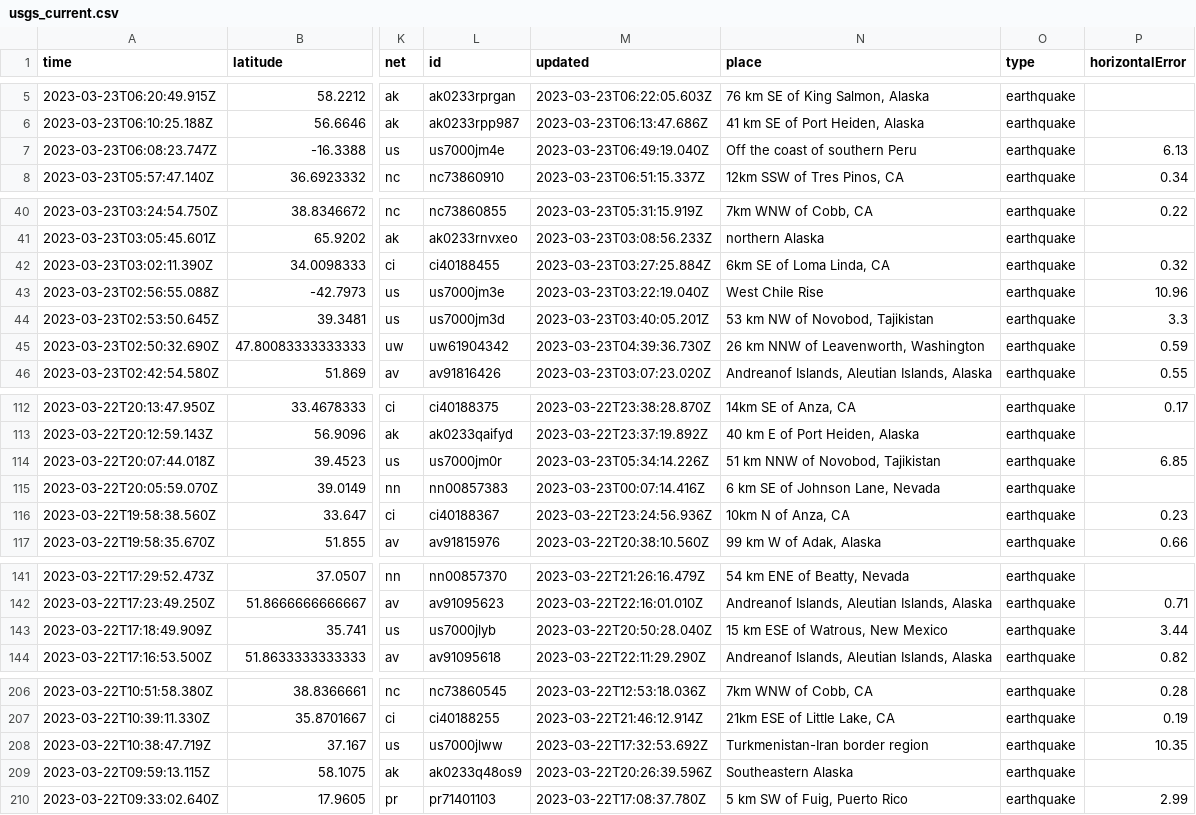
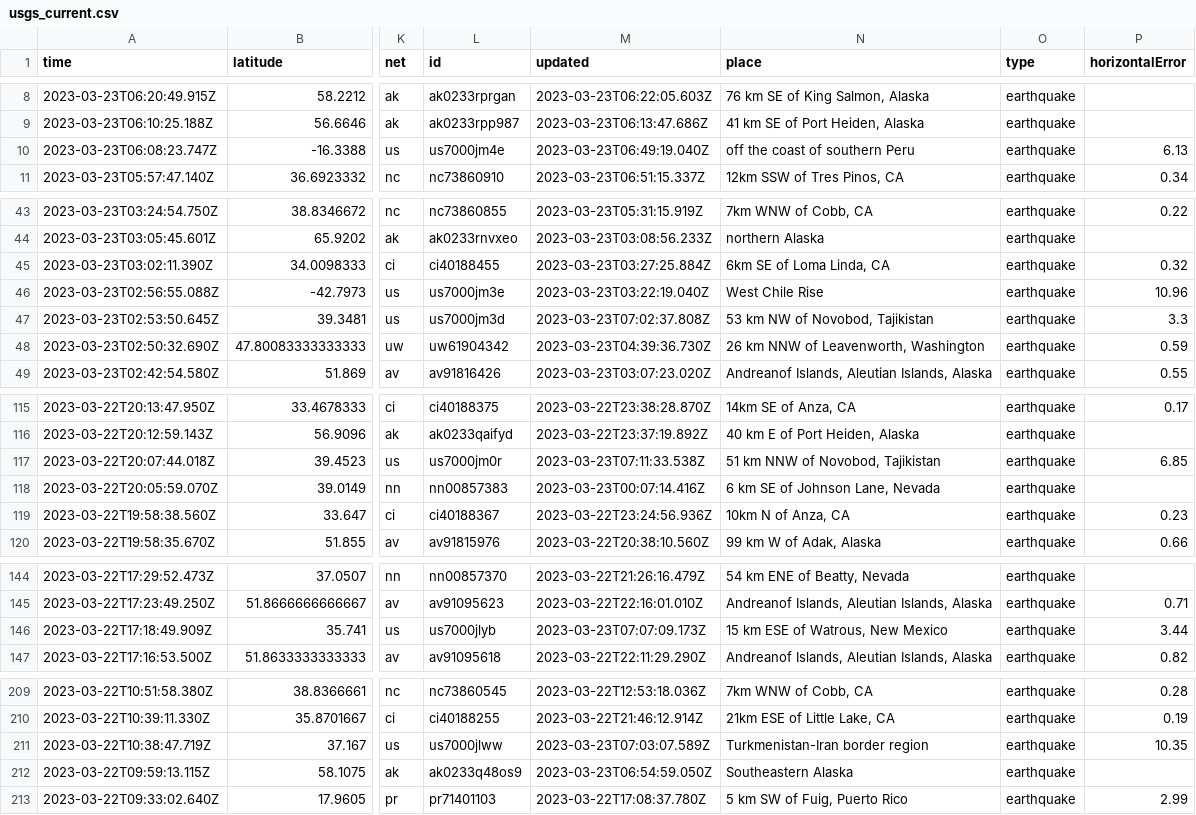
Before and after one commit to rthomasgannett/data-reporter-robot, a CSV file: usgs_current.csv, drawn as a sheet; only a part is shown, gaps mark what is left out; addresses are those after the commit; the diff covers the shown part only; the diff names each change by its address in the sheet, - before the commit and + after, or states it on an @@ line.

```diff
--- a/usgs_current.csv
+++ b/usgs_current.csv
-N10 (place): Off the coast of southern Peru
+N10 (place): off the coast of southern Peru
-M47 (updated): 2023-03-23T03:40:05.201Z
+M47 (updated): 2023-03-23T07:02:37.808Z
-M117 (updated): 2023-03-23T05:34:14.226Z
+M117 (updated): 2023-03-23T07:11:33.538Z
-M146 (updated): 2023-03-22T20:50:28.040Z
+M146 (updated): 2023-03-23T07:07:09.173Z
-M211 (updated): 2023-03-22T17:32:53.692Z
+M211 (updated): 2023-03-23T07:03:07.589Z
-M212 (updated): 2023-03-22T20:26:39.596Z
+M212 (updated): 2023-03-23T06:54:59.050Z
```
Also changed, not shown: 4 added rows, 3 removed rows and 9 edited cells elsewhere in this file.
